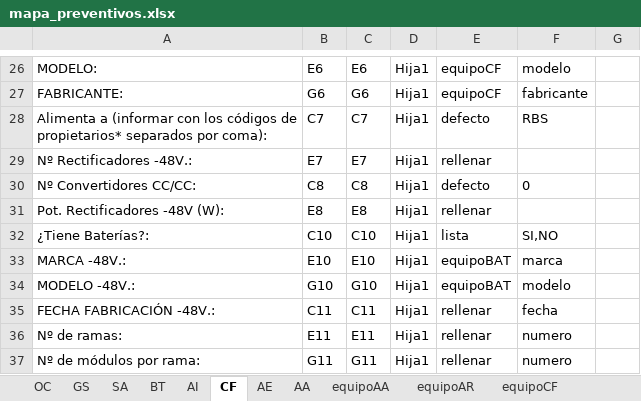
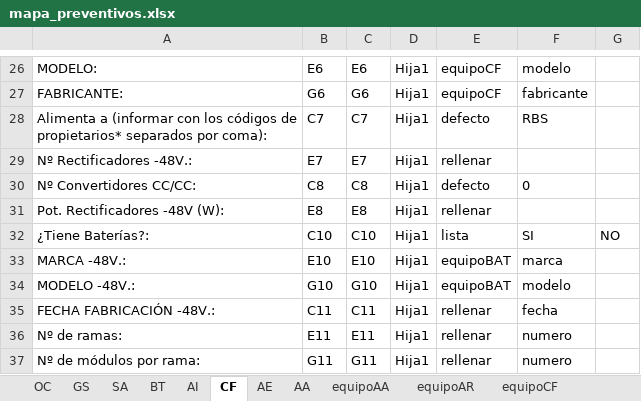
Before and after one commit to JonTelcant/preventivos, an Excel workbook: mapa_preventivos.xlsx, sheet CF, drawn as a sheet; only a part is shown, gaps mark what is left out; values as stored, in another font and other column widths than the file's, no borders; the diff names each change by its address in the sheet, - before the commit and + after, or states it on an @@ line.

```diff
--- a/mapa_preventivos.xlsx (sheet CF)
+++ b/mapa_preventivos.xlsx (sheet CF)
-F32: SI,NO
+F32: SI
-G32: (empty)
+G32: NO
```
Also changed, not shown: sheet AA, sheet AI, sheet OC, sheet BT.
